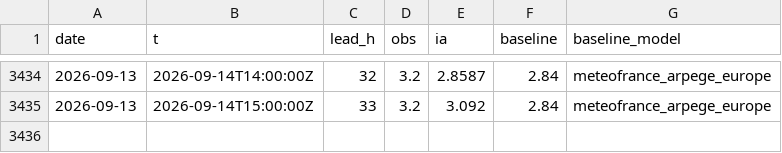
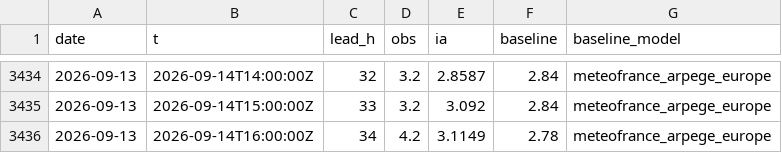
Before and after one commit to Matt29/metocean-ai-scoreboard, a CSV file: data/cherbourg-vent/series.csv, drawn as a sheet; only a part is shown, gaps mark what is left out.

```diff
--- a/data/cherbourg-vent/series.csv
+++ b/data/cherbourg-vent/series.csv
@@ -3435 +3435,2 @@ date,t,lead_h,obs,ia,baseline,baseline_model
 2026-09-13,2026-09-14T15:00:00Z,33,3.2,3.092,2.84,meteofrance_arpege_europe
+2026-09-13,2026-09-14T16:00:00Z,34,4.2,3.1149,2.78,meteofrance_arpege_europe
```
Also changed, not shown: data/brest/series.csv, data/dieppe/series.csv, 18 other files.
